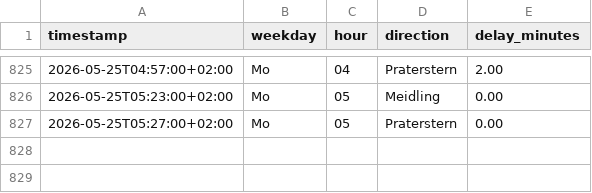
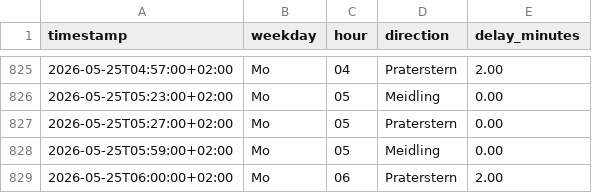
Before and after one commit to Origamihase/wien-oepnv, a CSV file: data/stats/stammstrecke_2026.csv, drawn as a sheet; only a part is shown, gaps mark what is left out; the diff names each change by its address in the sheet, - before the commit and + after, or states it on an @@ line.

```diff
--- a/data/stats/stammstrecke_2026.csv
+++ b/data/stats/stammstrecke_2026.csv
+row 828: 2026-05-25T05:59:00+02:00 | Mo | 05 | Meidling | 0.00
+row 829: 2026-05-25T06:00:00+02:00 | Mo | 06 | Praterstern | 2.00
```
Also changed, not shown: 6 other files.
